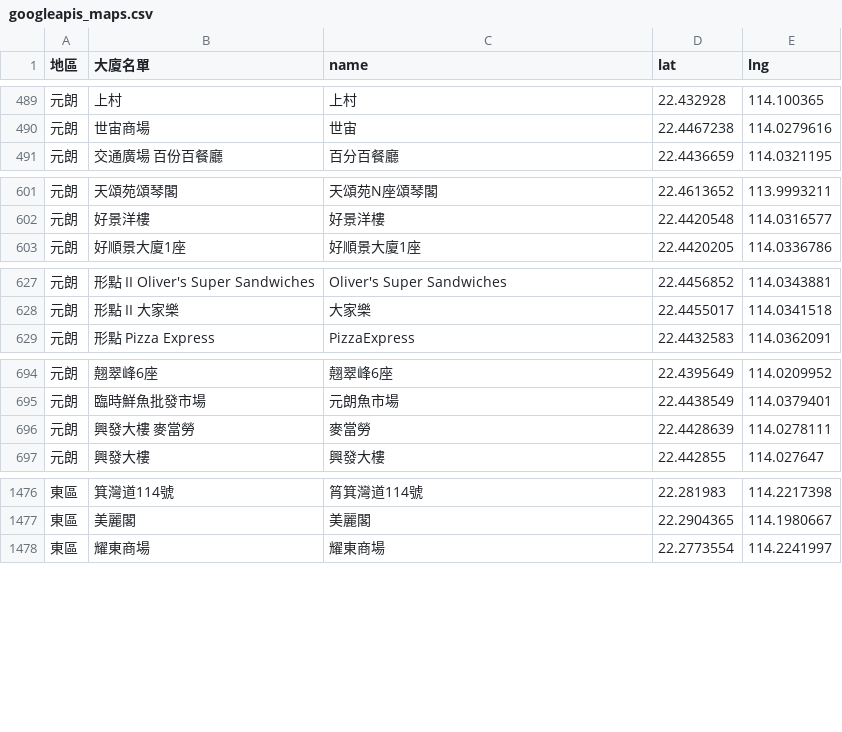
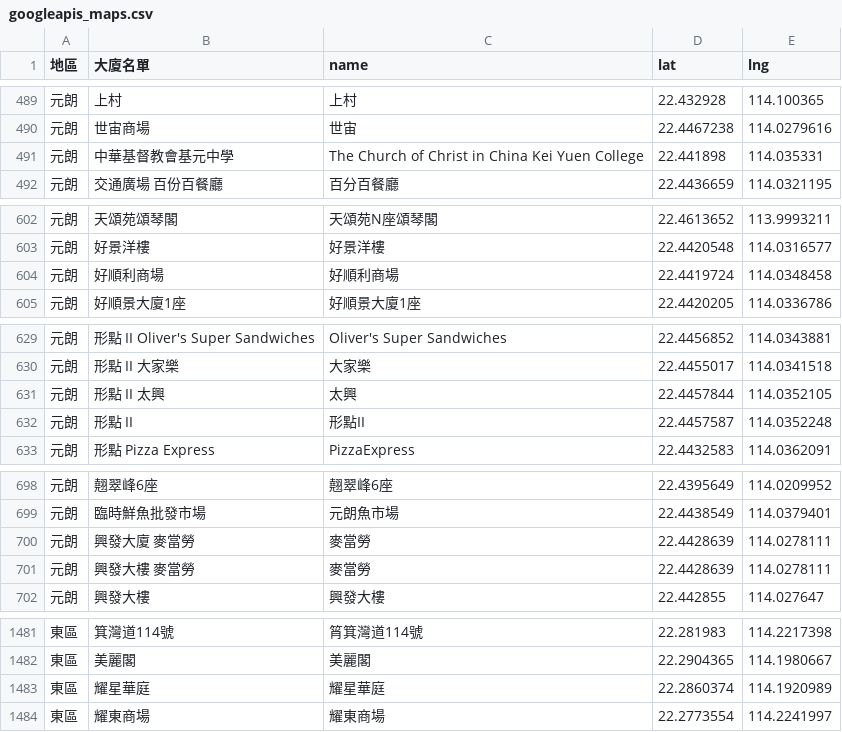
Before and after one commit to covid-hk/covid-hk.github.io, a CSV file: googleapis_maps.csv, drawn as a sheet; only a part is shown, gaps mark what is left out; the diff covers the shown part only; the diff names each change by its address in the sheet, - before the commit and + after, or states it on an @@ line.

```diff
--- a/googleapis_maps.csv
+++ b/googleapis_maps.csv
+row 491: 元朗 | 中華基督教會基元中學 | The Church of Christ in China Kei Yuen College | 22.441898 | 114.035331
+row 604: 元朗 | 好順利商場 | 好順利商場 | 22.4419724 | 114.0348458
+row 631: 元朗 | 形點 II 太興 | 太興 | 22.4457844 | 114.0352105
+row 632: 元朗 | 形點 II | 形點II | 22.4457587 | 114.0352248
+row 700: 元朗 | 興發大廈 麥當勞 | 麥當勞 | 22.4428639 | 114.0278111
+row 1483: 東區 | 耀星華庭 | 耀星華庭 | 22.2860374 | 114.1920989
```
Also changed, not shown: 18 added rows and 5 moved rows elsewhere in this file, enhanced_sur_covid_19_chi.csv, filetime.csv, 3 other files.
